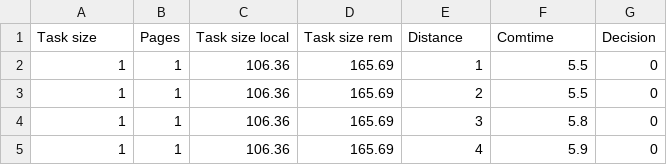
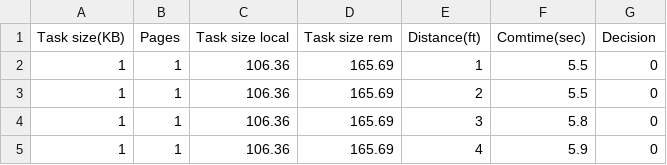
Before and after one commit to snorlax007/project, a CSV file: final1.csv, drawn as a sheet; only a part is shown.

Commit message:
Update final1.csv

```diff
--- a/final1.csv
+++ b/final1.csv
@@ -1,2 +1,2 @@
-Task size,Pages,Task size local ,Task size rem,Distance,Comtime,Decision
+Task size(KB),Pages,Task size local ,Task size rem,Distance(ft),Comtime(sec),Decision
 1,1,106.36,165.69,1,5.5,0
```
